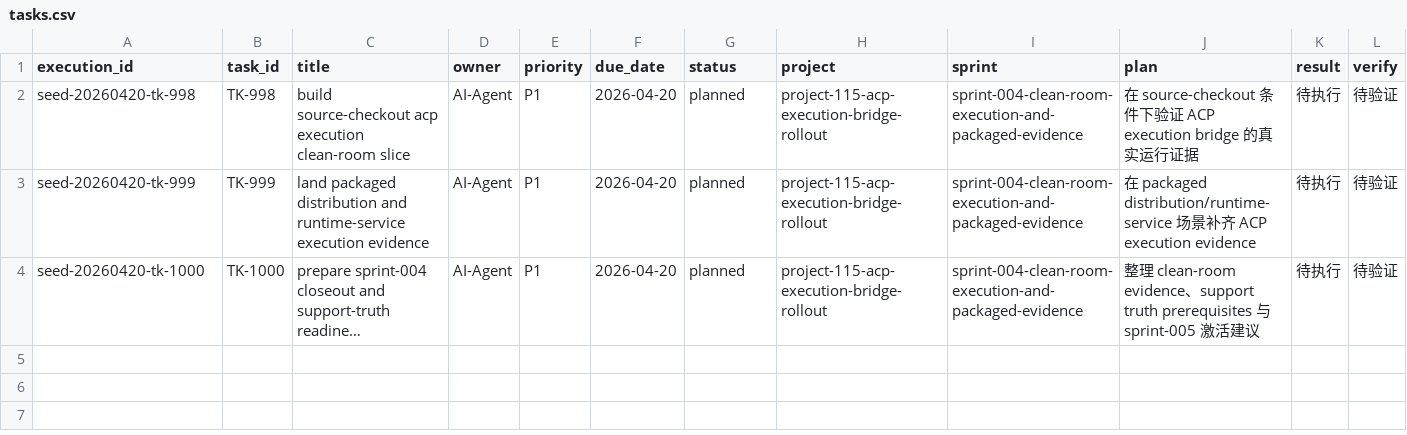
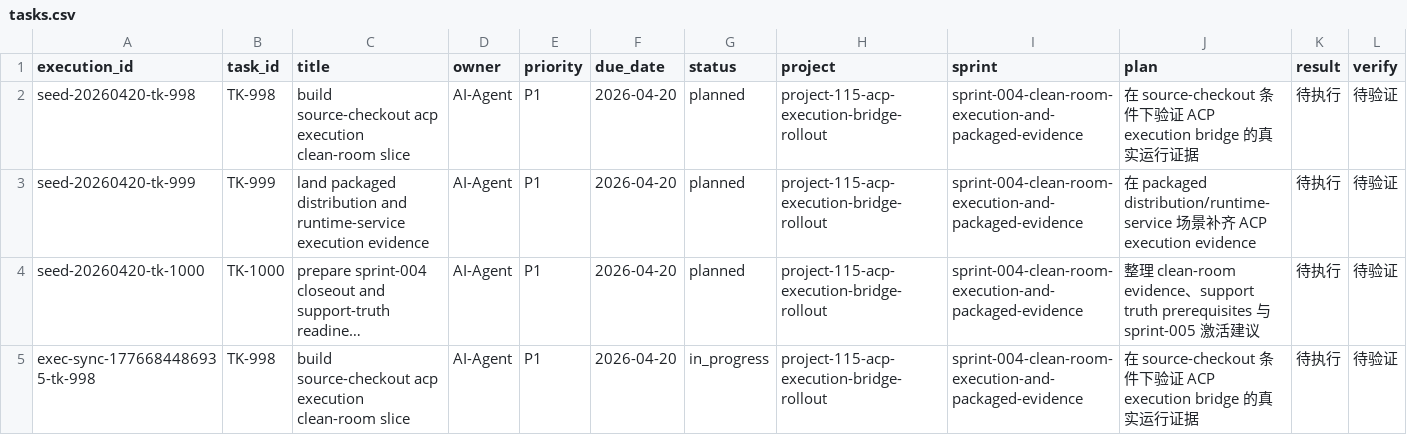
Before and after one commit to JimmyDaddy/repo-ai-governor, a CSV file: .repo-ai-governor/context/dev/project-115-acp-execution-bridge-rollout/sprint-004-clean-room-execution-and-packaged-evidence/tasks/tasks.csv, drawn as a sheet; only a part is shown; long unchanged cells end in …; rows hold the shown columns only; the diff names each change by its address in the sheet, - before the commit and + after, or states it on an @@ line.

```diff
--- a/.repo-ai-governor/context/dev/project-115-acp-execution-bridge-rollout/sprint-004-clean-room-execution-and-packaged-evidence/tasks/tasks.csv
+++ b/.repo-ai-governor/context/dev/project-115-acp-execution-bridge-rollout/sprint-004-clean-room-execution-and-packaged-evidence/tasks/tasks.csv
+row 5: exec-sync-1776684486935-tk-998 | TK-998 | build source-checkout acp execution clean-room slice | AI-Agent | P1 | 2026-04-20 | in_progress | project-115-acp-execution-bridge-rollout | sprint-004-clean-room-execution-and-packaged-evidence | 在 source-checkout 条件下验证 ACP execution bridge 的真实运行证据 | 待执行 | 待验证
```
Also changed, not shown: .repo-ai-governor/context/dev/project-115-acp-execution-bridge-rollout/sprint-003-permission-terminal-filesystem-bridge-hardening/tasks/tasks.csv, 24 other files.
